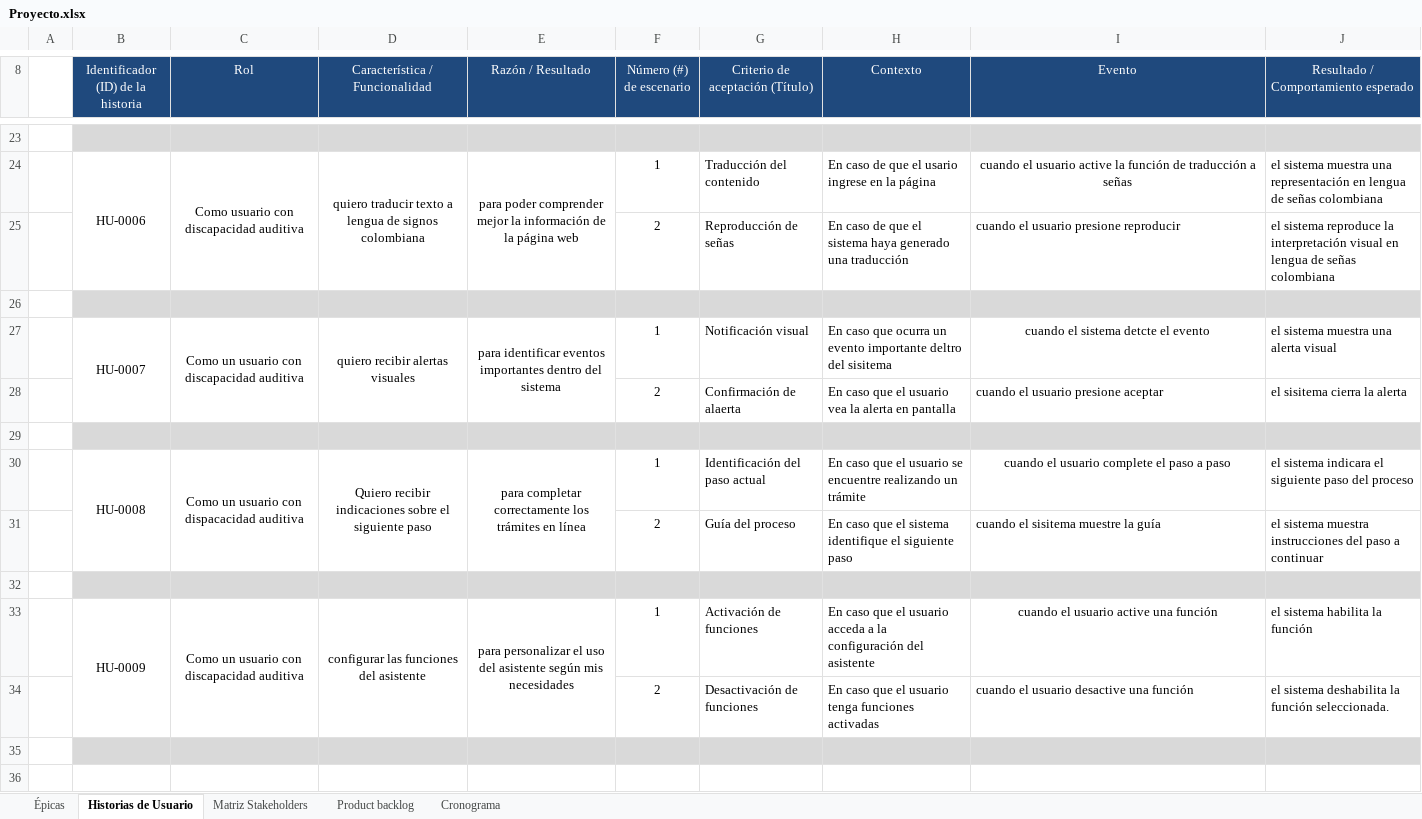
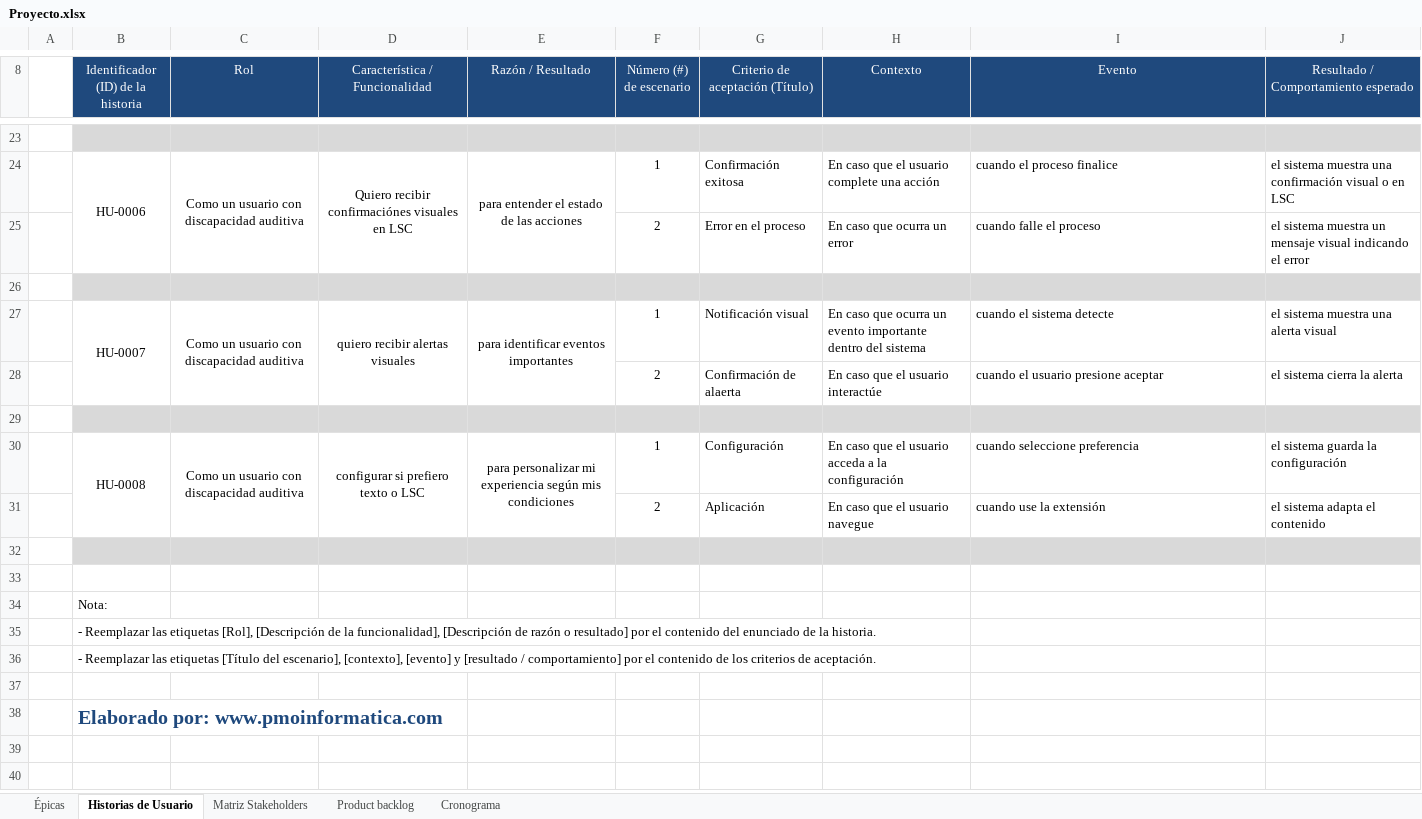
Before and after one commit to santiagobustoscoca-stack/Software.github.io, an Excel workbook: Docs/Proyecto.xlsx, sheet Historias de Usuario, drawn as a sheet; only a part is shown, gaps mark what is left out; the shorter side is filled out with more unchanged rows; values as stored, in another font and other column widths than the file's, no borders; removed rows and columns are numbered as before the commit, all else as after; the diff covers the shown part only; the diff names each change by its address in the sheet, - before the commit and + after, or states it on an @@ line.

Commit message:
Modificacion historias de usuarios y product Backlong

```diff
--- a/Docs/Proyecto.xlsx (sheet Historias de Usuario)
+++ b/Docs/Proyecto.xlsx (sheet Historias de Usuario)
-C24 (Rol): Como usuario con discapacidad auditiva
+C24 (Rol): Como un usuario con discapacidad auditiva
-D24 (Característica / Funcionalidad): quiero traducir texto a lengua de signos colombiana
+D24 (Característica / Funcionalidad): Quiero recibir confirmaciónes visuales en LSC
-E24 (Razón / Resultado): para poder comprender mejor la información de la página web
+E24 (Razón / Resultado): para entender el estado de las acciones
-G24 (Criterio de aceptación (Título)): Traducción del contenido
+G24 (Criterio de aceptación (Título)): Confirmación exitosa
-H24 (Contexto): En caso de que el usario ingrese en la página
+H24 (Contexto): En caso que el usuario complete una acción
-I24 (Evento): cuando el usuario active la función de traducción a señas
+I24 (Evento): cuando el proceso finalice
-I24 alignment: center
+I24 alignment: left
-J24: …muestra una representación en lengua de señas colombiana
+J24: …muestra una confirmación visual o en LSC
-row 25:  |  |  |  |  | 2 | Reproducción de señas | En caso de que el sistema haya generado una traducción | cuando el usuario presione reproducir | el sistema reproduce la interpretación visual en lengua de señas colombiana
+row 25:  |  |  |  |  | 2 | Error en el proceso | En caso que ocurra un error | cuando falle el proceso | el sistema muestra un mensaje visual indicando el error
-E27 (Razón / Resultado): …eventos importantes dentro del sistema
+E27 (Razón / Resultado): …eventos importantes
-H27 (Contexto): …evento importante deltro del sisitema
+H27 (Contexto): …evento importante dentro del sistema
-I27 (Evento): cuando el sistema detcte el evento
+I27 (Evento): cuando el sistema detecte
-I27 alignment: center
+I27 alignment: left
-H28 (Contexto): En caso que el usuario vea la alerta en pantalla
+H28 (Contexto): En caso que el usuario interactúe
-J28: el sisitema cierra la alerta
+J28: el sistema cierra la alerta
-row 30:  | HU-0008 | Como un usuario con dispacacidad auditiva | Quiero recibir indicaciones sobre el siguiente paso | para completar correctamente los trámites en línea | 1 | Identificación del paso actual | En caso que el usuario se encuentre realizando un trámite | cuando el usuario complete el paso a paso | el sistema indicara el siguiente paso del proceso
-row 31:  |  |  |  |  | 2 | Guía del proceso | En caso que el sistema identifique el siguiente paso | cuando el sisitema muestre la guía | el sistema muestra instrucciones del paso a continuar
-row 32: (empty)
-B30: HU-0009
+B30: HU-0008
-D30 (Característica / Funcionalidad): configurar las funciones del asistente
+D30 (Característica / Funcionalidad): configurar si prefiero texto o LSC
-E30 (Razón / Resultado): para personalizar el uso del asistente según mis necesidades
+E30 (Razón / Resultado): para personalizar mi experiencia según mis condiciones
-G30 (Criterio de aceptación (Título)): Activación de funciones
+G30 (Criterio de aceptación (Título)): Configuración
-H30 (Contexto): …la configuración del asistente
+H30 (Contexto): …la configuración
-I30 (Evento): cuando el usuario active una función
+I30 (Evento): cuando seleccione preferencia
-I30 alignment: center
+I30 alignment: left
-J30: el sistema habilita la función
+J30: el sistema guarda la configuración
-row 34:  |  |  |  |  | 2 | Desactivación de funciones | En caso que el usuario tenga funciones activadas | cuando el usuario desactive una función | el sistema deshabilita la función seleccionada.
+row 31:  |  |  |  |  | 2 | Aplicación | En caso que el usuario navegue | cuando use la extensión | el sistema adapta el contenido
```
Also changed, not shown: 8 added rows, 8 removed rows, 12 edited cells and cell formats elsewhere in this sheet, sheet Product backlog, charts or pictures.
